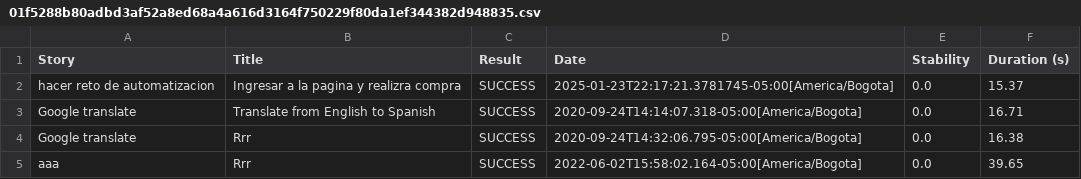
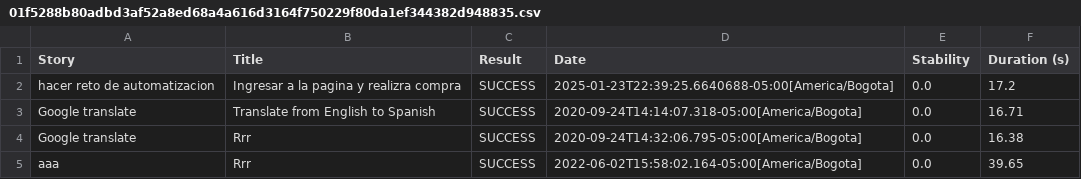
Before and after one commit to MonicaOspina/Prueba---copia, a CSV file: target/site/serenity/01f5288b80adbd3af52a8ed68a4a616d3164f750229f80da1ef344382d948835.csv, drawn as a sheet.

```diff
--- a/target/site/serenity/01f5288b80adbd3af52a8ed68a4a616d3164f750229f80da1ef344382d948835.csv
+++ b/target/site/serenity/01f5288b80adbd3af52a8ed68a4a616d3164f750229f80da1ef344382d948835.csv
@@ -1,3 +1,3 @@
 "Story","Title","Result","Date","Stability","Duration (s)"
-"hacer reto de automatizacion","Ingresar a la pagina y realizra compra","SUCCESS","2025-01-23T22:17:21.3781745-05:00[America/Bogota]","0.0","15.37"
+"hacer reto de automatizacion","Ingresar a la pagina y realizra compra","SUCCESS","2025-01-23T22:39:25.6640688-05:00[America/Bogota]","0.0","17.2"
 "Google translate","Translate from English to Spanish","SUCCESS","2020-09-24T14:14:07.318-05:00[America/Bogota]","0.0","16.71"
```
Also changed, not shown: target/site/serenity/980553ab65ac3a80cb226527d564bcf09dfb50e9d5c6245f24578a314fb4b271.csv, target/site/serenity/daddd2efb578e5de612cb8554a208cd170f56dca27865fb6a674ea6efdecdfb1.csv, 34 other files.
